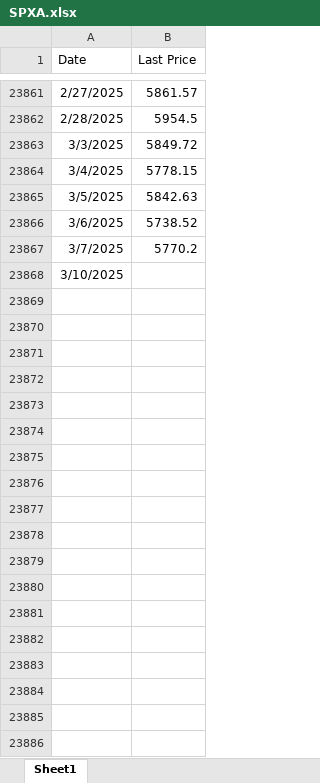
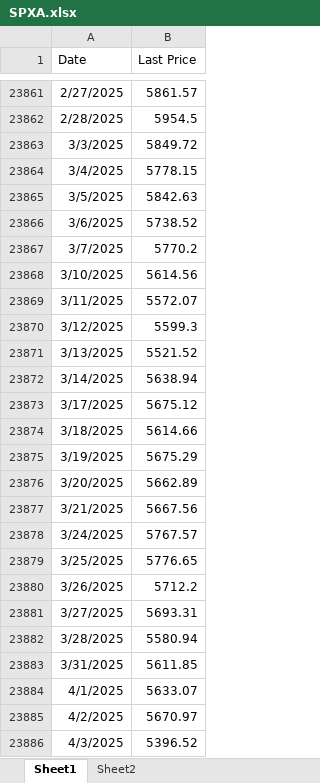
Before and after one commit to johns0nj/EU, an Excel workbook: BOND_EQT/SPXA.xlsx, sheet Sheet1, drawn as a sheet; only a part is shown, gaps mark what is left out; values as stored, in another font and other column widths than the file's, no borders; the diff covers the shown part only; the diff names each change by its address in the sheet, - before the commit and + after, or states it on an @@ line.

```diff
--- a/BOND_EQT/SPXA.xlsx (sheet Sheet1)
+++ b/BOND_EQT/SPXA.xlsx (sheet Sheet1)
+sheet tab: Sheet2
-B23868 (Last Price): (empty)
+B23868 (Last Price): 5614.56
+row 23869: 3/11/2025 | 5572.07
+row 23870: 3/12/2025 | 5599.3
+row 23871: 3/13/2025 | 5521.52
+row 23872: 3/14/2025 | 5638.94
+row 23873: 3/17/2025 | 5675.12
+row 23874: 3/18/2025 | 5614.66
+row 23875: 3/19/2025 | 5675.29
+row 23876: 3/20/2025 | 5662.89
+row 23877: 3/21/2025 | 5667.56
+row 23878: 3/24/2025 | 5767.57
+row 23879: 3/25/2025 | 5776.65
+row 23880: 3/26/2025 | 5712.2
+row 23881: 3/27/2025 | 5693.31
+row 23882: 3/28/2025 | 5580.94
+row 23883: 3/31/2025 | 5611.85
+row 23884: 4/1/2025 | 5633.07
+row 23885: 4/2/2025 | 5670.97
+row 23886: 4/3/2025 | 5396.52
```
Also changed, not shown: 15 added rows elsewhere in this sheet, BOND_EQT/RAI.xlsx, BOND_EQT/SPX_processed.xlsx, 8 other files.
